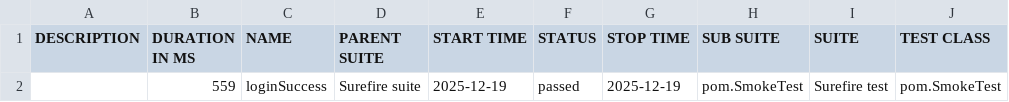
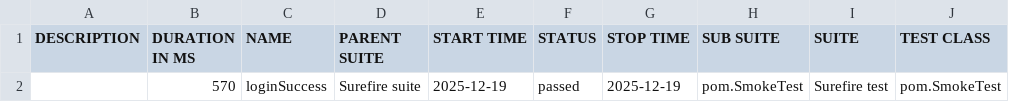
Before and after one commit to AlejandroRiveraSensei/Selenium-Java-18-11, a CSV file: allure-report/data/suites.csv, drawn as a sheet; only a part is shown; the diff names each change by its address in the sheet, - before the commit and + after, or states it on an @@ line.

```diff
--- a/allure-report/data/suites.csv
+++ b/allure-report/data/suites.csv
-B2 (DURATION IN MS): 559
+B2 (DURATION IN MS): 570
```
Also changed, not shown: 16 other files.
